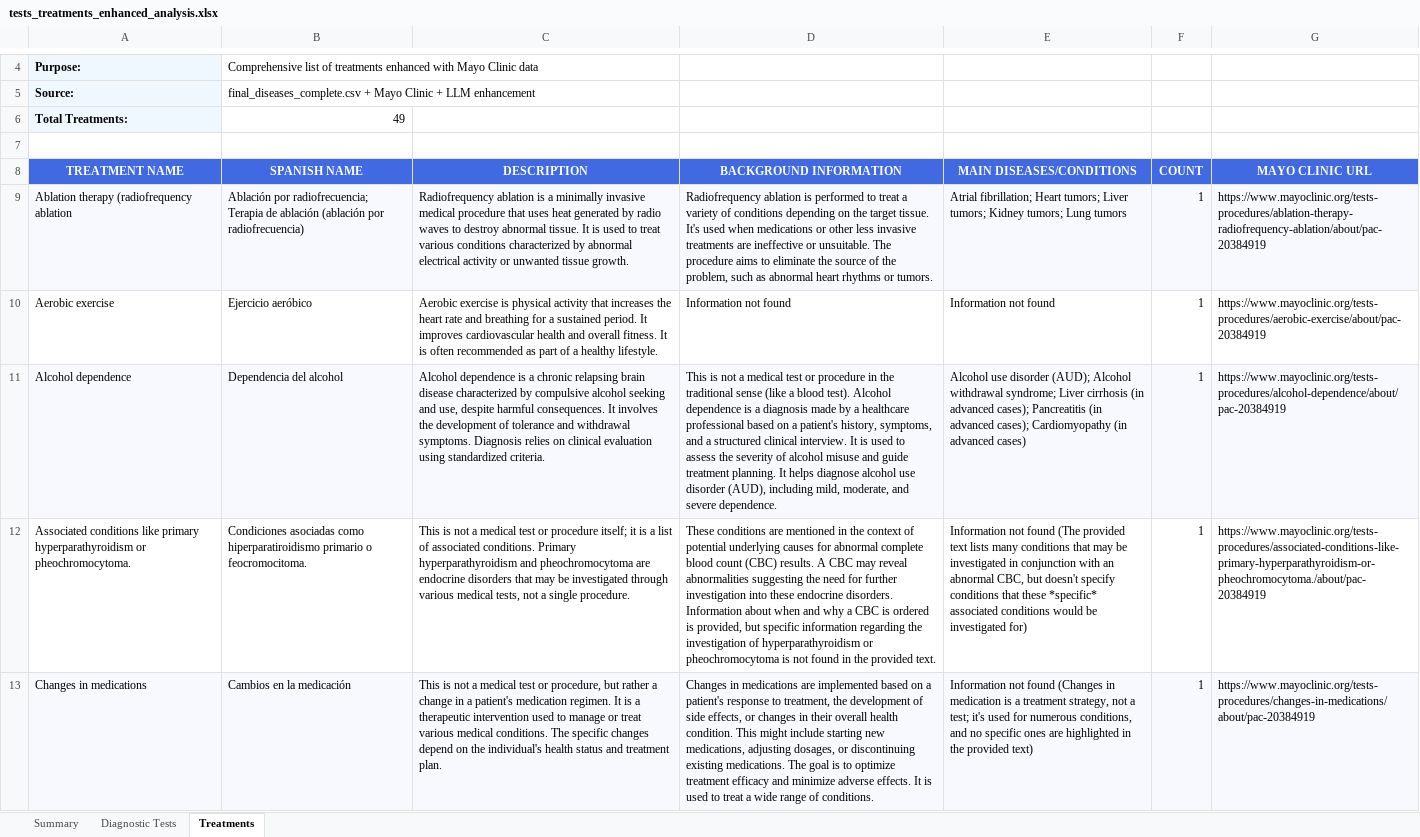
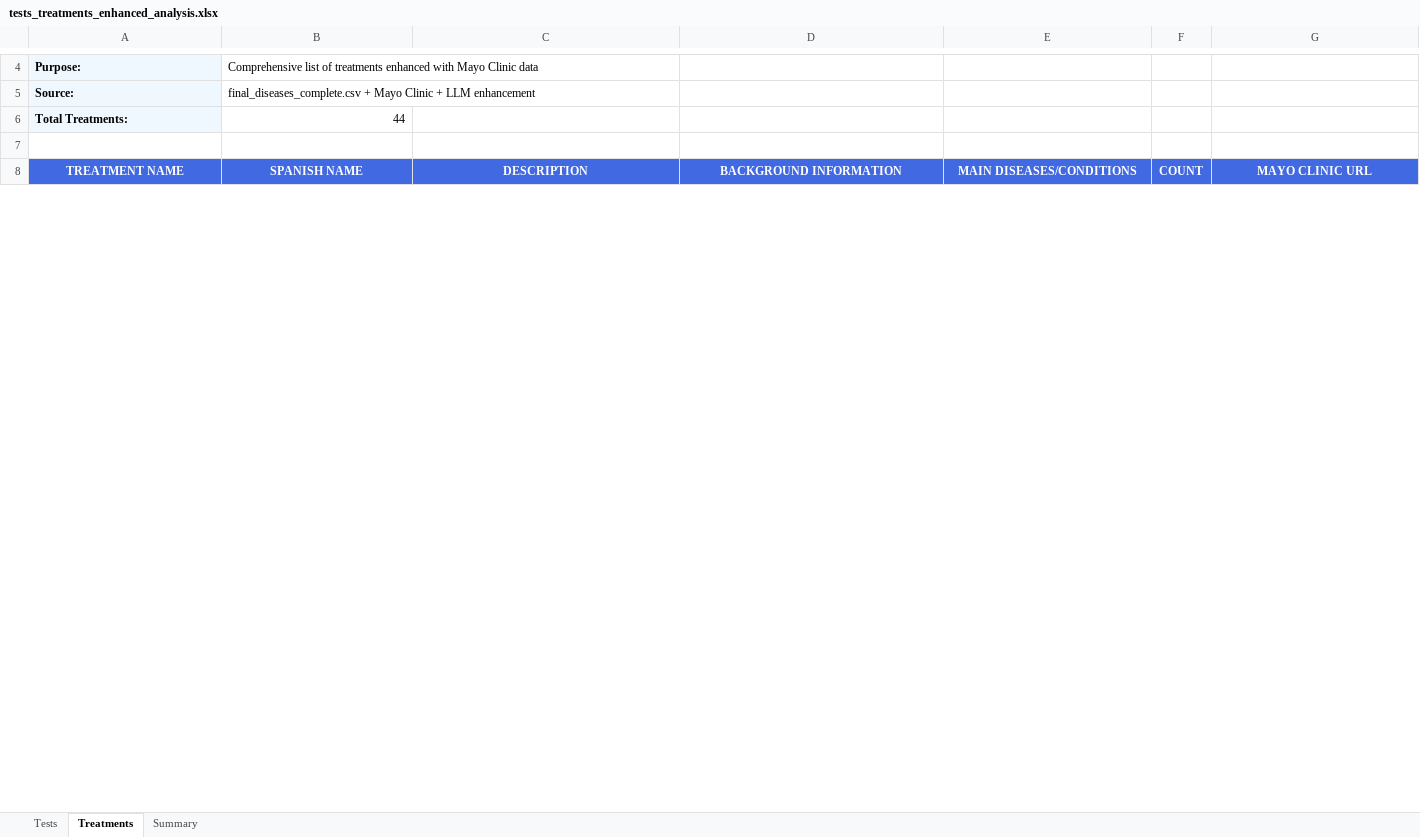
Before and after one commit to juanlu-a/scrapper, an Excel workbook: Analysis/tests_treatments_enhanced_analysis.xlsx, sheet Treatments, drawn as a sheet; only a part is shown, gaps mark what is left out; values as stored, in another font and other column widths than the file's, no borders; removed rows and columns are numbered as before the commit, all else as after; the diff covers the shown part only; the diff names each change by its address in the sheet, - before the commit and + after, or states it on an @@ line.

Commit message:
feat: test and treatments code and excel working according to main diseases.

```diff
--- a/Analysis/tests_treatments_enhanced_analysis.xlsx (sheet Treatments)
+++ b/Analysis/tests_treatments_enhanced_analysis.xlsx (sheet Treatments)
-sheet tab: Diagnostic Tests
+sheet tab: Tests
@@ sheet tab order changed: Tests | Treatments | Summary @@
-B6 (SPANISH NAME): 49
+B6 (SPANISH NAME): 44
-row 9: Ablation therapy (radiofrequency ablation | Ablación por radiofrecuencia; Terapia de ablación (ablación por radiofrecuencia) | Radiofrequency ablation is a minimally invasive medical procedure that uses heat generated by radio waves to destroy abnormal tissue. It is used to treat various conditions characterized by abnormal electrical activity or unwanted tissue growth. | Radiofrequency ablation is performed to treat a variety of conditions depending on the target tissue. It's used when medications or other less invasive treatments are ineffective or unsuitable. The procedure aims to eliminate the source of the problem, such as abnormal heart rhythms or tumors. | Atrial fibrillation; Heart tumors; Liver tumors; Kidney tumors; Lung tumors | 1 | https://www.mayoclinic.org/tests-procedures/ablation-therapy-radiofrequency-ablation/about/pac-20384919
-row 10: Aerobic exercise | Ejercicio aeróbico | Aerobic exercise is physical activity that increases the heart rate and breathing for a sustained period. It improves cardiovascular health and overall fitness. It is often recommended as part of a healthy lifestyle. | Information not found | Information not found | 1 | https://www.mayoclinic.org/tests-procedures/aerobic-exercise/about/pac-20384919
-row 11: Alcohol dependence | Dependencia del alcohol | Alcohol dependence is a chronic relapsing brain disease characterized by compulsive alcohol seeking and use, despite harmful consequences. It involves the development of tolerance and withdrawal symptoms. Diagnosis relies on clinical evaluation using standardized criteria. | This is not a medical test or procedure in the traditional sense (like a blood test). Alcohol dependence is a diagnosis made by a healthcare professional based on a patient's history, symptoms, and a structured clinical interview. It is used to assess the severity of alcohol misuse and guide treatment planning. It helps diagnose alcohol use disorder (AUD), including mild, moderate, and severe dependence. | Alcohol use disorder (AUD); Alcohol withdrawal syndrome; Liver cirrhosis (in advanced cases); Pancreatitis (in advanced cases); Cardiomyopathy (in advanced cases) | 1 | https://www.mayoclinic.org/tests-procedures/alcohol-dependence/about/pac-20384919
-row 12: Associated conditions like primary hyperparathyroidism or pheochromocytoma. | Condiciones asociadas como hiperparatiroidismo primario o feocromocitoma. | This is not a medical test or procedure itself; it is a list of associated conditions. Primary hyperparathyroidism and pheochromocytoma are endocrine disorders that may be investigated through various medical tests, not a single procedure. | These conditions are mentioned in the context of potential underlying causes for abnormal complete blood count (CBC) results. A CBC may reveal abnormalities suggesting the need for further investigation into these endocrine disorders. Information about when and why a CBC is ordered is provided, but specific information regarding the investigation of hyperparathyroidism or pheochromocytoma is not found in the provided text. | Information not found (The provided text lists many conditions that may be investigated in conjunction with an abnormal CBC, but doesn't specify conditions that these *specific* associated conditions would be investigated for) | 1 | https://www.mayoclinic.org/tests-procedures/associated-conditions-like-primary-hyperparathyroidism-or-pheochromocytoma./about/pac-20384919
-row 13: Changes in medications | Cambios en la medicación | This is not a medical test or procedure, but rather a change in a patient's medication regimen. It is a therapeutic intervention used to manage or treat various medical conditions. The specific changes depend on the individual's health status and treatment plan. | Changes in medications are implemented based on a patient's response to treatment, the development of side effects, or changes in their overall health condition. This might include starting new medications, adjusting dosages, or discontinuing existing medications. The goal is to optimize treatment efficacy and minimize adverse effects. It is used to treat a wide range of conditions. | Information not found (Changes in medication is a treatment strategy, not a test; it's used for numerous conditions, and no specific ones are highlighted in the provided text) | 1 | https://www.mayoclinic.org/tests-procedures/changes-in-medications/about/pac-20384919
```
Also changed, not shown: 36 added rows, 36 removed rows, 26 edited cells and cell formats elsewhere in this sheet, sheet Summary, 1 other file.
